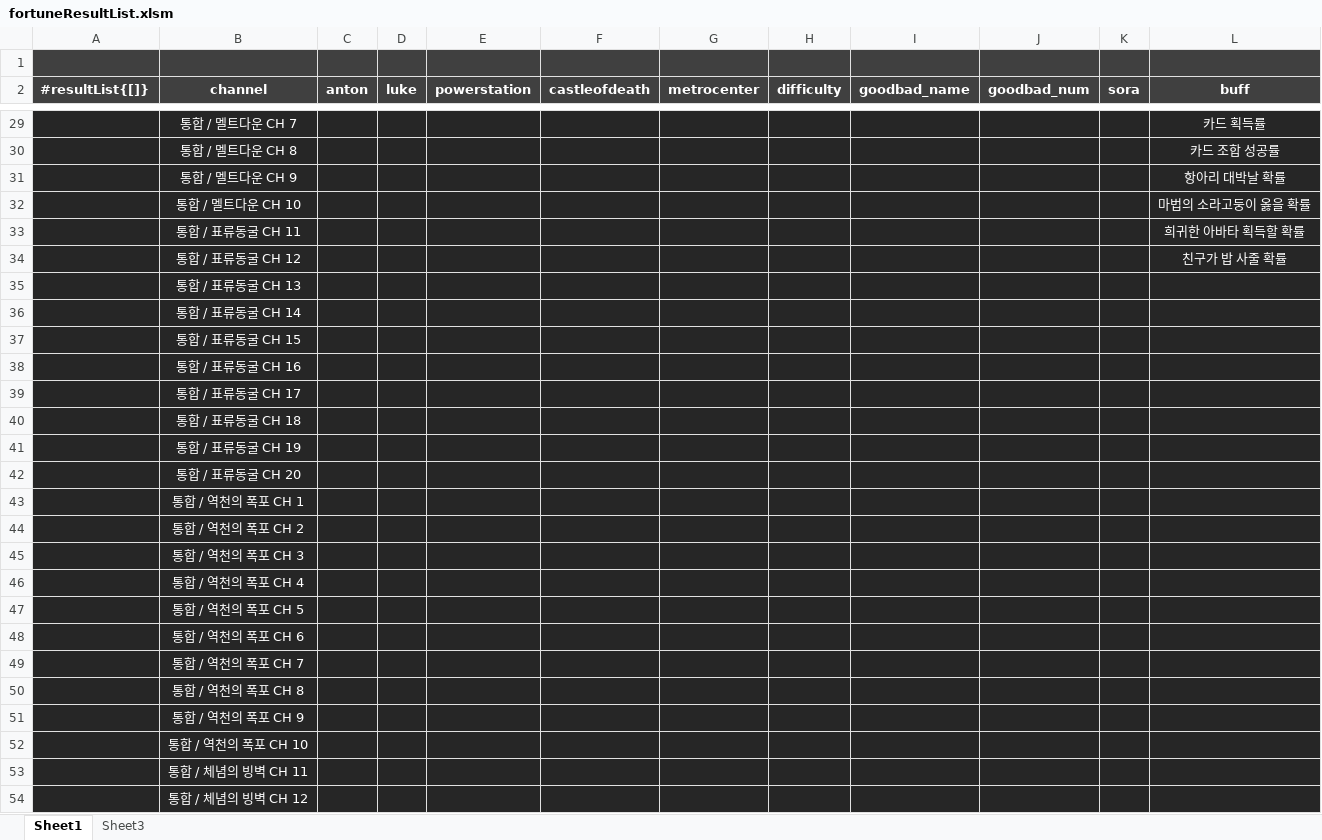
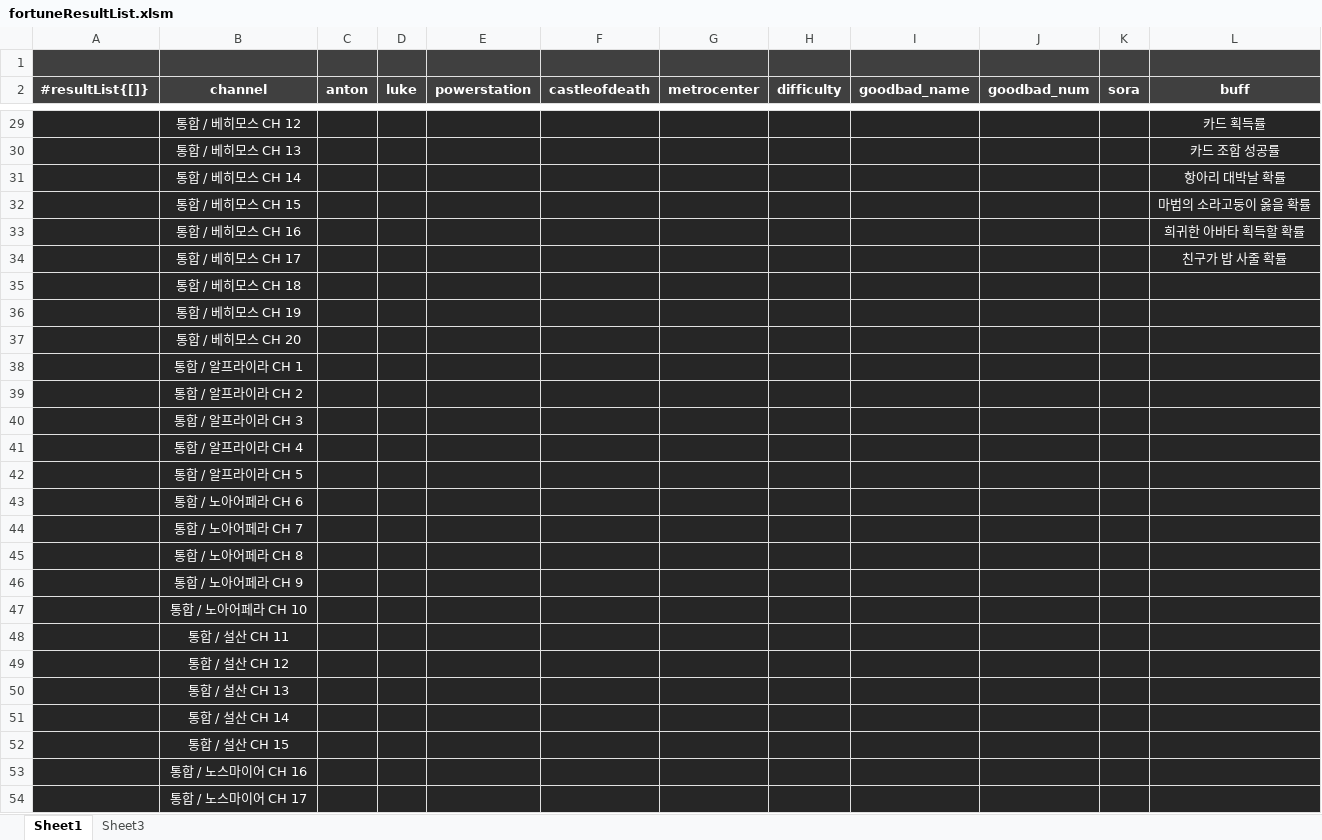
Before and after one commit to solarias/dnf, an Excel workbook: js/fortuneResultList.xlsm, sheet Sheet1, drawn as a sheet; only a part is shown, gaps mark what is left out; values as stored, in another font and other column widths than the file's, no borders; conditional formats not drawn; the diff covers the shown part only; the diff names each change by its address in the sheet, - before the commit and + after, or states it on an @@ line.

```diff
--- a/js/fortuneResultList.xlsm (sheet Sheet1)
+++ b/js/fortuneResultList.xlsm (sheet Sheet1)
-B29 (channel): 통합 / 멜트다운 CH 7
+B29 (channel): 통합 / 베히모스 CH 12
-B30 (channel): 통합 / 멜트다운 CH 8
+B30 (channel): 통합 / 베히모스 CH 13
-B31 (channel): 통합 / 멜트다운 CH 9
+B31 (channel): 통합 / 베히모스 CH 14
-B32 (channel): 통합 / 멜트다운 CH 10
+B32 (channel): 통합 / 베히모스 CH 15
-B33 (channel): 통합 / 표류동굴 CH 11
+B33 (channel): 통합 / 베히모스 CH 16
-B34 (channel): 통합 / 표류동굴 CH 12
+B34 (channel): 통합 / 베히모스 CH 17
-B35 (channel): 통합 / 표류동굴 CH 13
+B35 (channel): 통합 / 베히모스 CH 18
-B36 (channel): 통합 / 표류동굴 CH 14
+B36 (channel): 통합 / 베히모스 CH 19
-B37 (channel): 통합 / 표류동굴 CH 15
+B37 (channel): 통합 / 베히모스 CH 20
-B38 (channel): 통합 / 표류동굴 CH 16
+B38 (channel): 통합 / 알프라이라 CH 1
-B39 (channel): 통합 / 표류동굴 CH 17
+B39 (channel): 통합 / 알프라이라 CH 2
-B40 (channel): 통합 / 표류동굴 CH 18
+B40 (channel): 통합 / 알프라이라 CH 3
-B41 (channel): 통합 / 표류동굴 CH 19
+B41 (channel): 통합 / 알프라이라 CH 4
-B42 (channel): 통합 / 표류동굴 CH 20
+B42 (channel): 통합 / 알프라이라 CH 5
-B43 (channel): 통합 / 역천의 폭포 CH 1
+B43 (channel): 통합 / 노아어페라 CH 6
-B44 (channel): 통합 / 역천의 폭포 CH 2
+B44 (channel): 통합 / 노아어페라 CH 7
-B45 (channel): 통합 / 역천의 폭포 CH 3
+B45 (channel): 통합 / 노아어페라 CH 8
-B46 (channel): 통합 / 역천의 폭포 CH 4
+B46 (channel): 통합 / 노아어페라 CH 9
-B47 (channel): 통합 / 역천의 폭포 CH 5
+B47 (channel): 통합 / 노아어페라 CH 10
-B48 (channel): 통합 / 역천의 폭포 CH 6
+B48 (channel): 통합 / 설산 CH 11
-B49 (channel): 통합 / 역천의 폭포 CH 7
+B49 (channel): 통합 / 설산 CH 12
-B50 (channel): 통합 / 역천의 폭포 CH 8
+B50 (channel): 통합 / 설산 CH 13
-B51 (channel): 통합 / 역천의 폭포 CH 9
+B51 (channel): 통합 / 설산 CH 14
-B52 (channel): 통합 / 역천의 폭포 CH 10
+B52 (channel): 통합 / 설산 CH 15
-B53 (channel): 통합 / 체념의 빙벽 CH 11
+B53 (channel): 통합 / 노스마이어 CH 16
-B54 (channel): 통합 / 체념의 빙벽 CH 12
+B54 (channel): 통합 / 노스마이어 CH 17
```
Also changed, not shown: 10 added rows, 32 removed rows and 59 edited cells elsewhere in this sheet, 1 other file.
